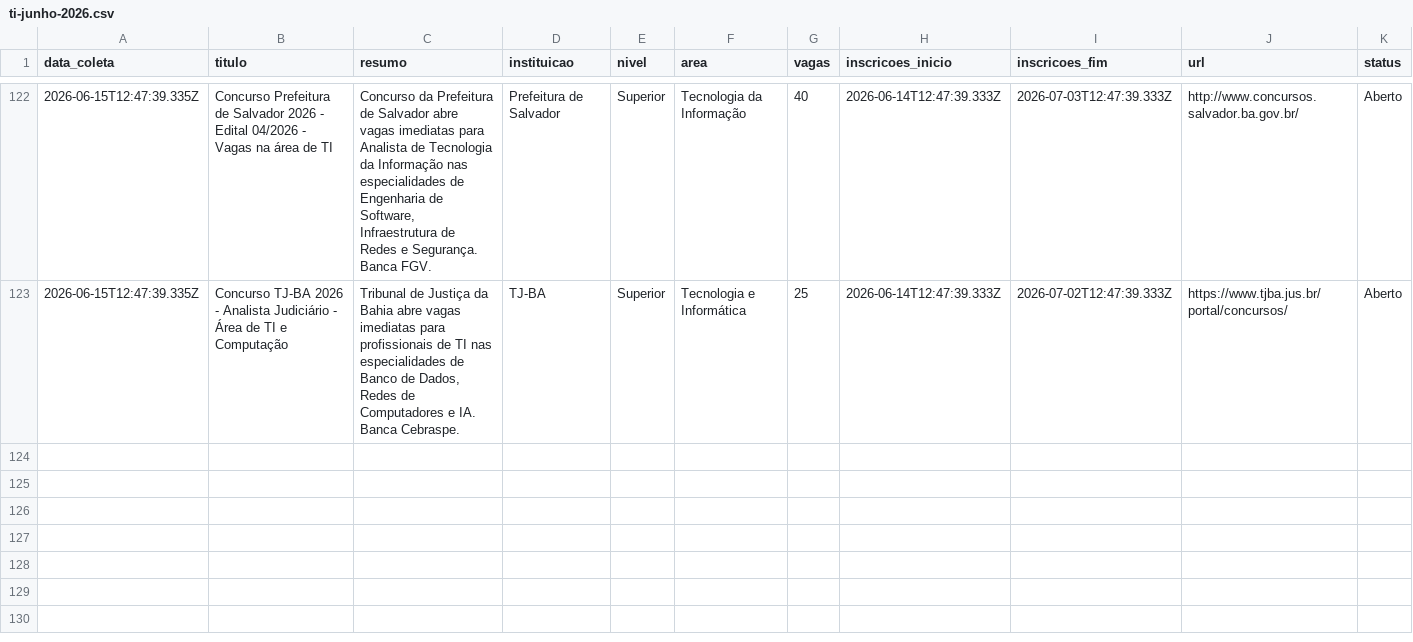
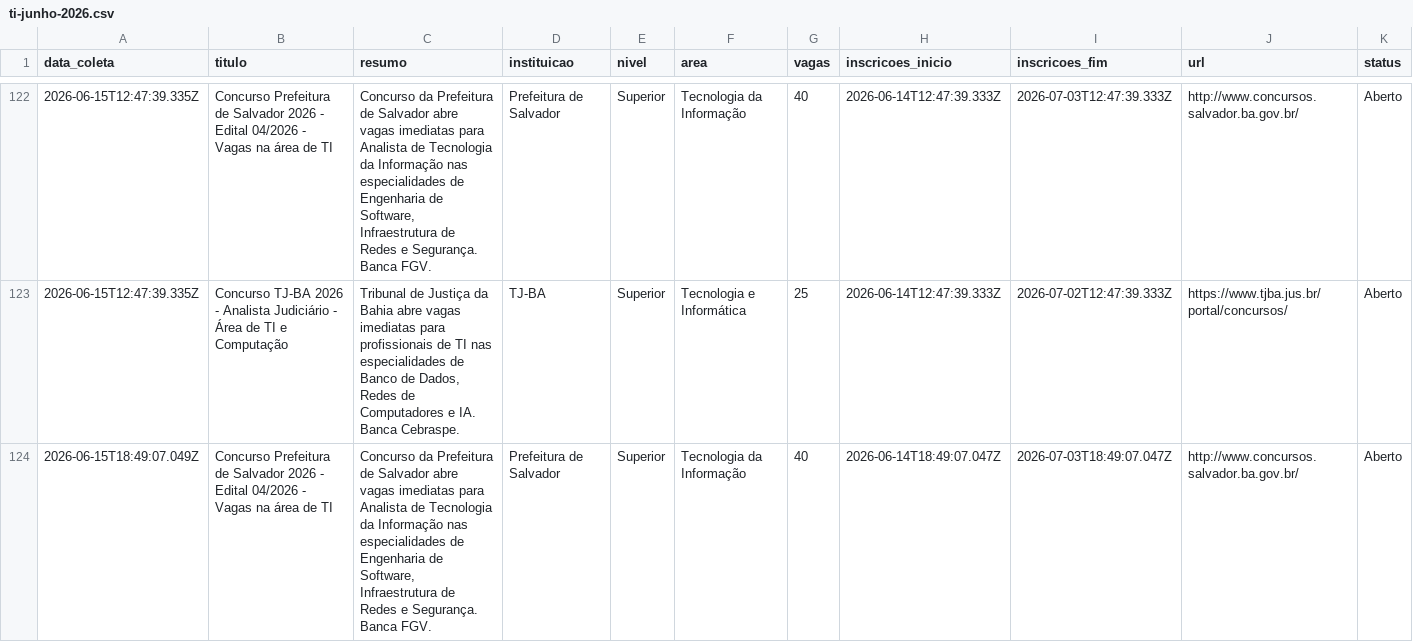
Before and after one commit to yuriluna85/concursos-bahia, a CSV file: DATA/2026/06/ti-junho-2026.csv, drawn as a sheet; only a part is shown, gaps mark what is left out; rows hold the shown columns only; the diff covers the shown part only; the diff names each change by its address in the sheet, - before the commit and + after, or states it on an @@ line.

```diff
--- a/DATA/2026/06/ti-junho-2026.csv
+++ b/DATA/2026/06/ti-junho-2026.csv
+row 124: 2026-06-15T18:49:07.049Z | Concurso Prefeitura de Salvador 2026 - Edital 04/2026 - Vagas na área de TI | Concurso da Prefeitura de Salvador abre vagas imediatas para Analista de Tecnologia da Informação nas especialidades de Engenharia de Software, Infraestrutura de Redes e Segurança. Banca FGV. | Prefeitura de Salvador | Superior | Tecnologia da Informação | 40 | 2026-06-14T18:49:07.047Z | 2026-07-03T18:49:07.047Z | http://www.concursos.salvador.ba.gov.br/ | Aberto
```
Also changed, not shown: 1 added row elsewhere in this file, DATA/2026/06/dentista-junho-2026.csv, DATA/2026/06/geral-junho-2026.csv, 4 other files.
